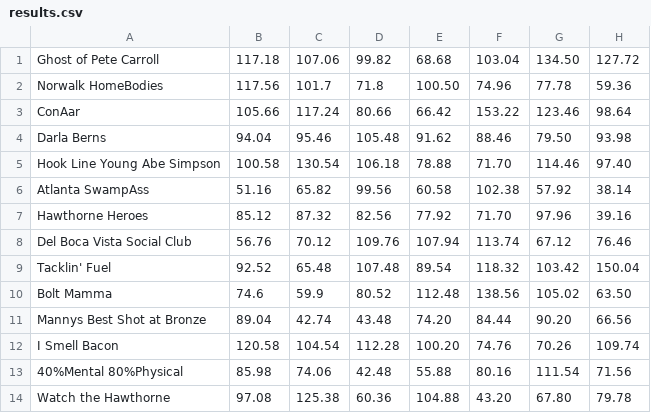
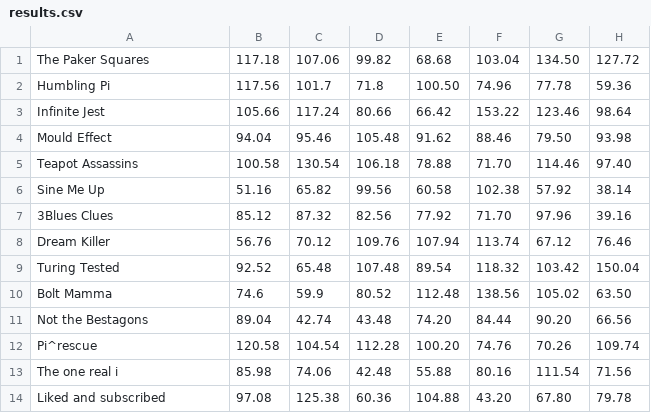
Before and after one commit to stc252/imaginary-numbers, a CSV file: results.csv, drawn as a sheet; only a part is shown; the diff names each change by its address in the sheet, - before the commit and + after, or states it on an @@ line.

```diff
--- a/results.csv
+++ b/results.csv
-A1: Ghost of Pete Carroll
+A1: The Paker Squares
-A2: Norwalk HomeBodies
+A2: Humbling Pi
-A3: ConAar
+A3: Infinite Jest
-A4: Darla Berns
+A4: Mould Effect
-A5: Hook Line Young Abe Simpson
+A5: Teapot Assassins
-A6: Atlanta SwampAss
+A6: Sine Me Up
-A7: Hawthorne Heroes
+A7: 3Blues Clues
-A8: Del Boca Vista Social Club
+A8: Dream Killer
-A9: Tacklin' Fuel
+A9: Turing Tested
-A11: Mannys Best Shot at Bronze
+A11: Not the Bestagons
-A12: I Smell Bacon
+A12: Pi^rescue
-A13: 40%Mental 80%Physical
+A13: The one real i
-A14: Watch the Hawthorne
+A14: Liked and subscribed
```
Also changed, not shown: 3 other files.
